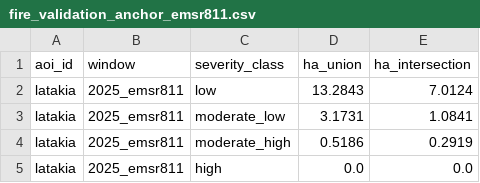
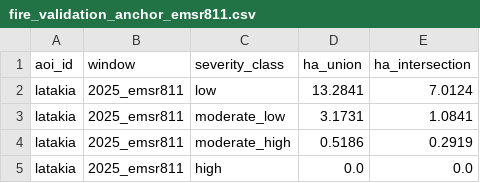
Before and after one commit to Muhanad-husn/flood-fire, a CSV file: outputs/tables/fire_validation_anchor_emsr811.csv, drawn as a sheet.

```diff
--- a/outputs/tables/fire_validation_anchor_emsr811.csv
+++ b/outputs/tables/fire_validation_anchor_emsr811.csv
@@ -1,3 +1,3 @@
 aoi_id,window,severity_class,ha_union,ha_intersection
-latakia,2025_emsr811,low,13.2843,7.0124
+latakia,2025_emsr811,low,13.2841,7.0124
 latakia,2025_emsr811,moderate_low,3.1731,1.0841
```
Also changed, not shown: outputs/tables/fire_damage.csv, outputs/tables/fire_damage_sensitivity.csv, 21 other files.
